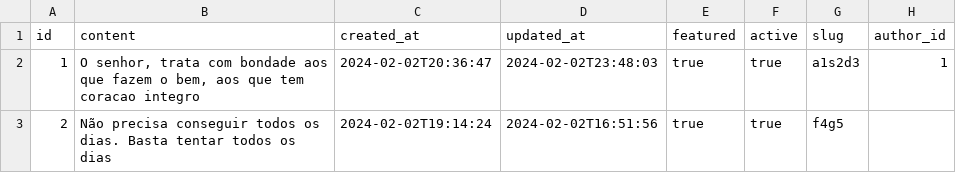
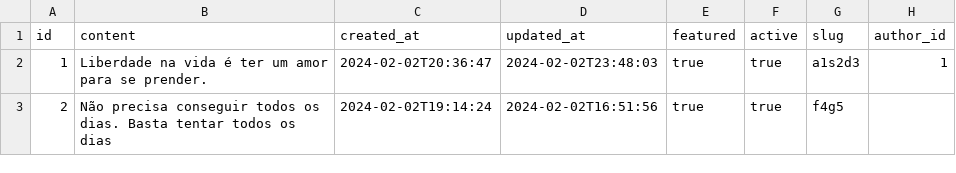
Before and after one commit to yago-silva/mensagem-do-dia-api, a CSV file: src/main/resources/config/liquibase/fake-data/phrase.csv, drawn as a sheet.

```diff
--- a/src/main/resources/config/liquibase/fake-data/phrase.csv
+++ b/src/main/resources/config/liquibase/fake-data/phrase.csv
@@ -1,3 +1,3 @@
 id;content;created_at;updated_at;featured;active;slug;author_id
-1;O senhor, trata com bondade aos que fazem o bem, aos que tem coracao integro;2024-02-02T20:36:47;2024-02-02T23:48:03;true;true;a1s2d3;1
+1;Liberdade na vida é ter um amor para se prender.;2024-02-02T20:36:47;2024-02-02T23:48:03;true;true;a1s2d3;1
 2;Não precisa conseguir todos os dias. Basta tentar todos os dias;2024-02-02T19:14:24;2024-02-02T16:51:56;true;true;f4g5;
```
Also changed, not shown: 8 other files.
